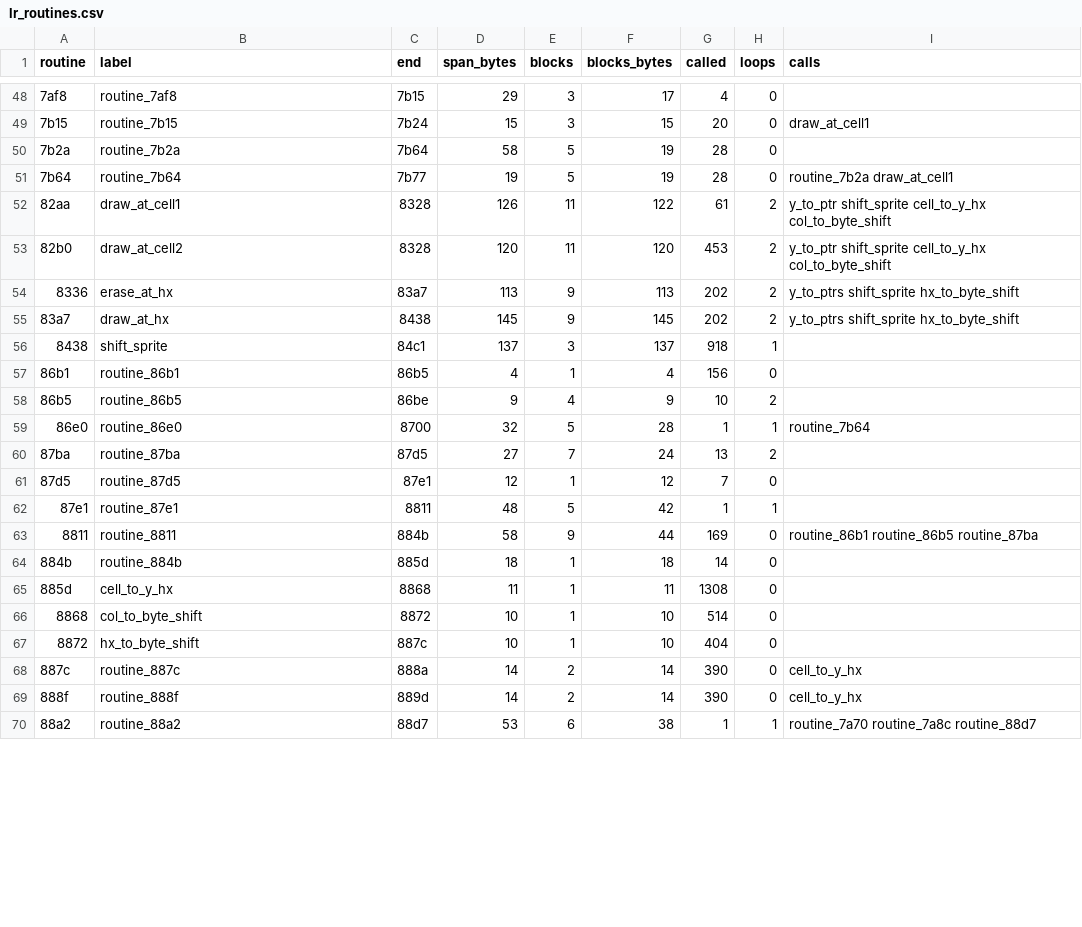
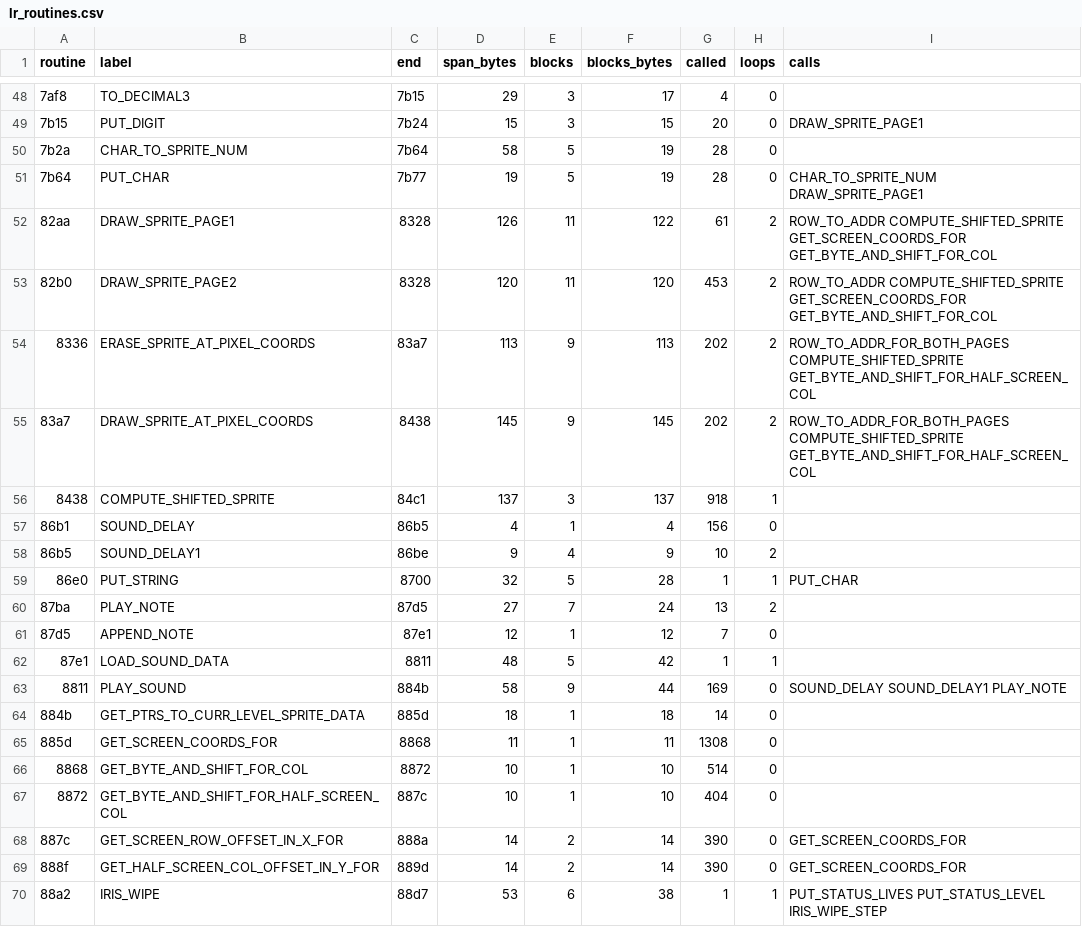
Before and after one commit to fschuhi/papple2, a CSV file: docs/reports/lr_current/lr_routines.csv, drawn as a sheet; only a part is shown, gaps mark what is left out; the diff covers the shown part only.

```diff
--- a/docs/reports/lr_current/lr_routines.csv
+++ b/docs/reports/lr_current/lr_routines.csv
@@ -48,23 +48,23 @@ routine,label,end,span_bytes,blocks,blocks_bytes,called,loops,calls
-7af8,routine_7af8,7b15,29,3,17,4,0,
-7b15,routine_7b15,7b24,15,3,15,20,0,draw_at_cell1
-7b2a,routine_7b2a,7b64,58,5,19,28,0,
-7b64,routine_7b64,7b77,19,5,19,28,0,routine_7b2a draw_at_cell1
-82aa,draw_at_cell1,8328,126,11,122,61,2,y_to_ptr shift_sprite cell_to_y_hx col_to_byte_shift
-82b0,draw_at_cell2,8328,120,11,120,453,2,y_to_ptr shift_sprite cell_to_y_hx col_to_byte_shift
-8336,erase_at_hx,83a7,113,9,113,202,2,y_to_ptrs shift_sprite hx_to_byte_shift
-83a7,draw_at_hx,8438,145,9,145,202,2,y_to_ptrs shift_sprite hx_to_byte_shift
-8438,shift_sprite,84c1,137,3,137,918,1,
-86b1,routine_86b1,86b5,4,1,4,156,0,
-86b5,routine_86b5,86be,9,4,9,10,2,
-86e0,routine_86e0,8700,32,5,28,1,1,routine_7b64
-87ba,routine_87ba,87d5,27,7,24,13,2,
-87d5,routine_87d5,87e1,12,1,12,7,0,
-87e1,routine_87e1,8811,48,5,42,1,1,
-8811,routine_8811,884b,58,9,44,169,0,routine_86b1 routine_86b5 routine_87ba
-884b,routine_884b,885d,18,1,18,14,0,
-885d,cell_to_y_hx,8868,11,1,11,1308,0,
-8868,col_to_byte_shift,8872,10,1,10,514,0,
-8872,hx_to_byte_shift,887c,10,1,10,404,0,
-887c,routine_887c,888a,14,2,14,390,0,cell_to_y_hx
-888f,routine_888f,889d,14,2,14,390,0,cell_to_y_hx
-88a2,routine_88a2,88d7,53,6,38,1,1,routine_7a70 routine_7a8c routine_88d7
+7af8,TO_DECIMAL3,7b15,29,3,17,4,0,
+7b15,PUT_DIGIT,7b24,15,3,15,20,0,DRAW_SPRITE_PAGE1
+7b2a,CHAR_TO_SPRITE_NUM,7b64,58,5,19,28,0,
+7b64,PUT_CHAR,7b77,19,5,19,28,0,CHAR_TO_SPRITE_NUM DRAW_SPRITE_PAGE1
+82aa,DRAW_SPRITE_PAGE1,8328,126,11,122,61,2,ROW_TO_ADDR COMPUTE_SHIFTED_SPRITE GET_SCREEN_COORDS_FOR GET_BYTE_AND_SHIFT_FOR_COL
+82b0,DRAW_SPRITE_PAGE2,8328,120,11,120,453,2,ROW_TO_ADDR COMPUTE_SHIFTED_SPRITE GET_SCREEN_COORDS_FOR GET_BYTE_AND_SHIFT_FOR_COL
+8336,ERASE_SPRITE_AT_PIXEL_COORDS,83a7,113,9,113,202,2,ROW_TO_ADDR_FOR_BOTH_PAGES COMPUTE_SHIFTED_SPRITE GET_BYTE_AND_SHIFT_FOR_HALF_SCREEN_COL
+83a7,DRAW_SPRITE_AT_PIXEL_COORDS,8438,145,9,145,202,2,ROW_TO_ADDR_FOR_BOTH_PAGES COMPUTE_SHIFTED_SPRITE GET_BYTE_AND_SHIFT_FOR_HALF_SCREEN_COL
+8438,COMPUTE_SHIFTED_SPRITE,84c1,137,3,137,918,1,
+86b1,SOUND_DELAY,86b5,4,1,4,156,0,
+86b5,SOUND_DELAY1,86be,9,4,9,10,2,
+86e0,PUT_STRING,8700,32,5,28,1,1,PUT_CHAR
+87ba,PLAY_NOTE,87d5,27,7,24,13,2,
+87d5,APPEND_NOTE,87e1,12,1,12,7,0,
+87e1,LOAD_SOUND_DATA,8811,48,5,42,1,1,
+8811,PLAY_SOUND,884b,58,9,44,169,0,SOUND_DELAY SOUND_DELAY1 PLAY_NOTE
+884b,GET_PTRS_TO_CURR_LEVEL_SPRITE_DATA,885d,18,1,18,14,0,
+885d,GET_SCREEN_COORDS_FOR,8868,11,1,11,1308,0,
+8868,GET_BYTE_AND_SHIFT_FOR_COL,8872,10,1,10,514,0,
+8872,GET_BYTE_AND_SHIFT_FOR_HALF_SCREEN_COL,887c,10,1,10,404,0,
+887c,GET_SCREEN_ROW_OFFSET_IN_X_FOR,888a,14,2,14,390,0,GET_SCREEN_COORDS_FOR
+888f,GET_HALF_SCREEN_COL_OFFSET_IN_Y_FOR,889d,14,2,14,390,0,GET_SCREEN_COORDS_FOR
+88a2,IRIS_WIPE,88d7,53,6,38,1,1,PUT_STATUS_LIVES PUT_STATUS_LEVEL IRIS_WIPE_STEP
```
Also changed, not shown: 73 edited cells elsewhere in this file, 5 other files.
